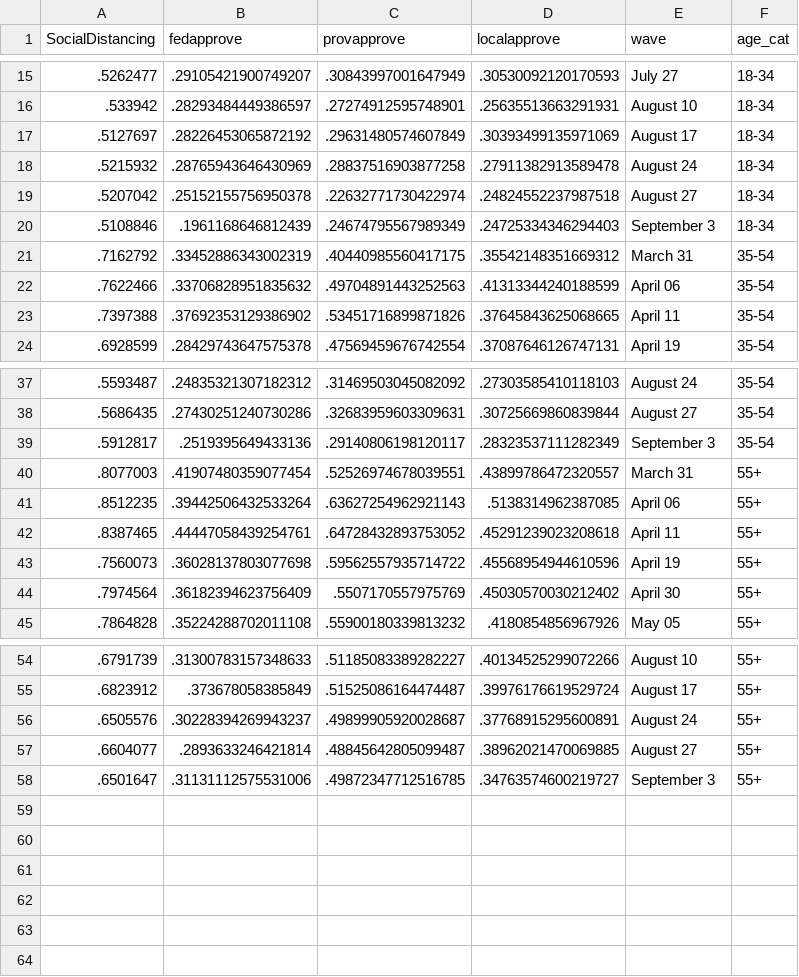
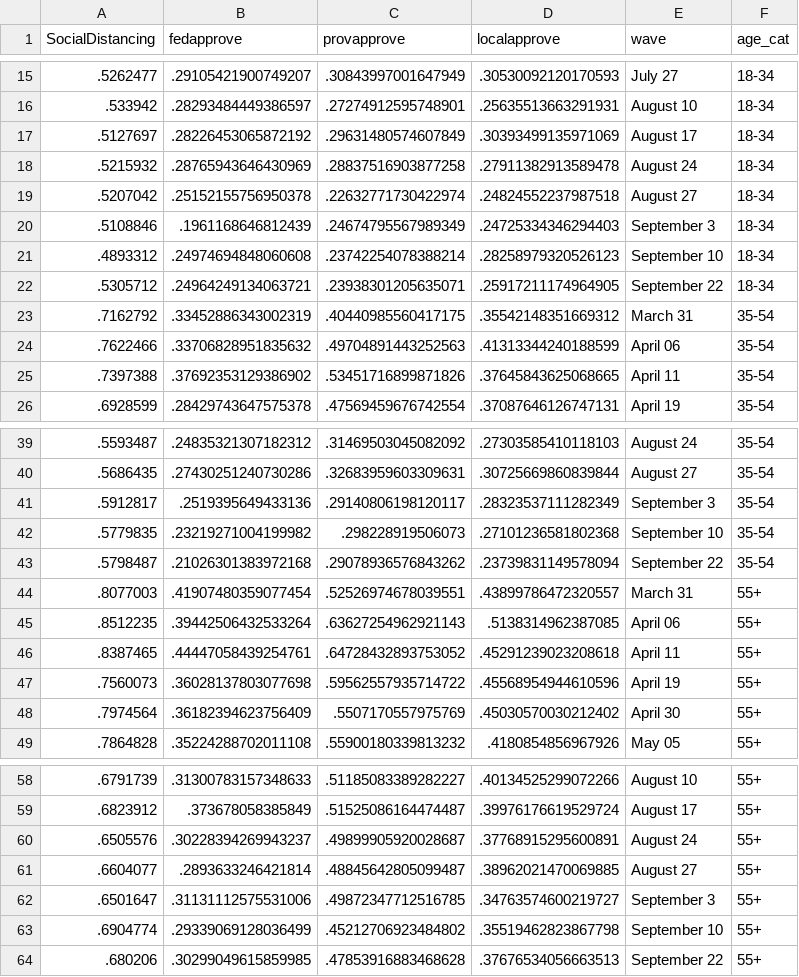
Before and after one commit to nrkthompson/ChartHolding, a CSV file: Data/SocDistAge.csv, drawn as a sheet; only a part is shown, gaps mark what is left out; the diff names each change by its address in the sheet, - before the commit and + after, or states it on an @@ line.

```diff
--- a/Data/SocDistAge.csv
+++ b/Data/SocDistAge.csv
+row 21: .4893312 | .24974694848060608 | .23742254078388214 | .28258979320526123 | September 10 | 18-34
+row 22: .5305712 | .24964249134063721 | .23938301205635071 | .25917211174964905 | September 22 | 18-34
+row 42: .5779835 | .23219271004199982 | .298228919506073 | .27101236581802368 | September 10 | 35-54
+row 43: .5798487 | .21026301383972168 | .29078936576843262 | .23739831149578094 | September 22 | 35-54
+row 63: .6904774 | .29339069128036499 | .45212706923484802 | .35519462823867798 | September 10 | 55+
+row 64: .680206 | .30299049615859985 | .47853916883468628 | .37676534056663513 | September 22 | 55+
```
Also changed, not shown: Data/SocDist.csv, Data/SocDistGender.csv, 1 other file.
